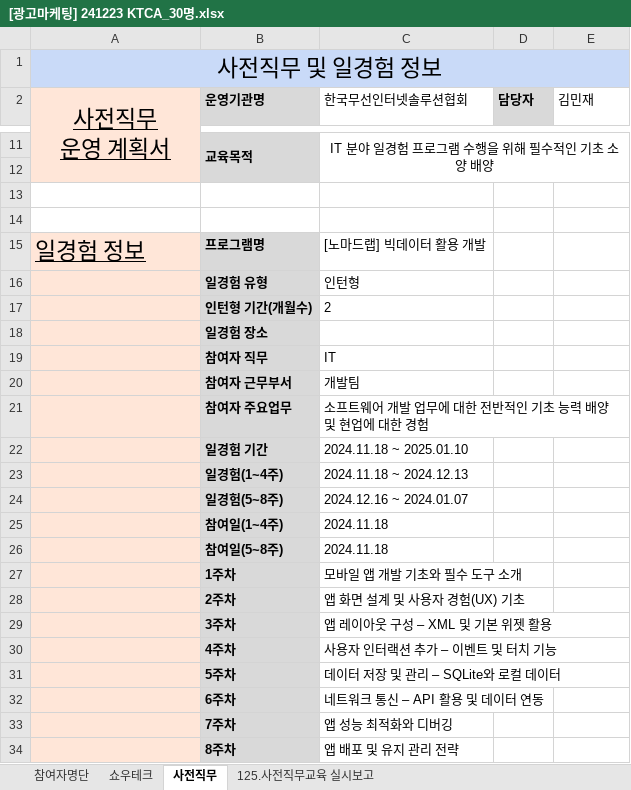
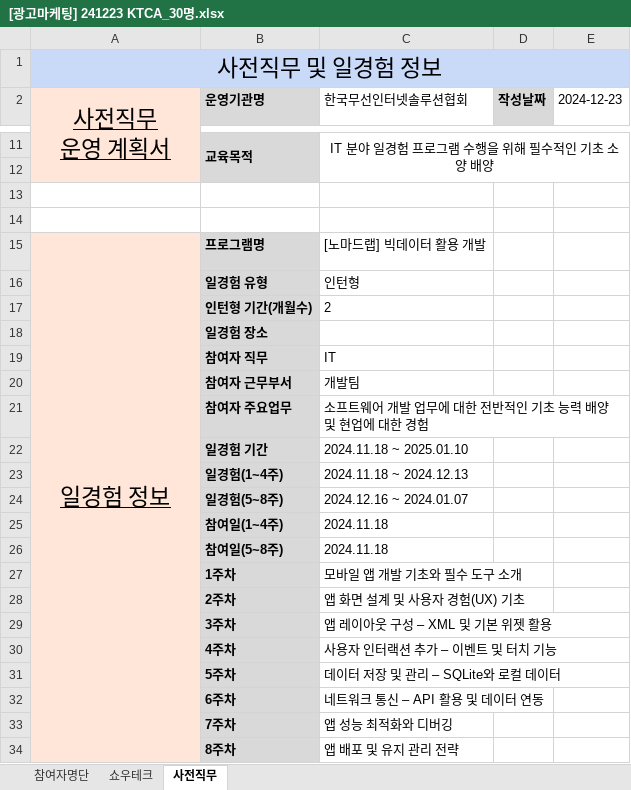
Before and after one commit to kjh5848/python_lab, an Excel workbook: 07. 한글 문서/[광고마케팅] 241223 KTCA_30명.xlsx, sheet 사전직무, drawn as a sheet; only a part is shown, gaps mark what is left out; values as stored, in another font and other column widths than the file's, no borders; the diff covers the shown part only; the diff names each change by its address in the sheet, - before the commit and + after, or states it on an @@ line.

Commit message:
125 사전직무 실시보고 완료

```diff
--- a/07. 한글 문서/[광고마케팅] 241223 KTCA_30명.xlsx (sheet 사전직무)
+++ b/07. 한글 문서/[광고마케팅] 241223 KTCA_30명.xlsx (sheet 사전직무)
-sheet tab: 125.사전직무교육 실시보고
-D2: 담당자
+D2: 작성날짜
-E2: 김민재
+E2: 2024-12-23
-A15 alignment: left
+A15 alignment: center
+A15:A34 merged
```
Also changed, not shown: 3 edited cells and cell formats elsewhere in this sheet, sheet 참여자명단, 14 other files.
